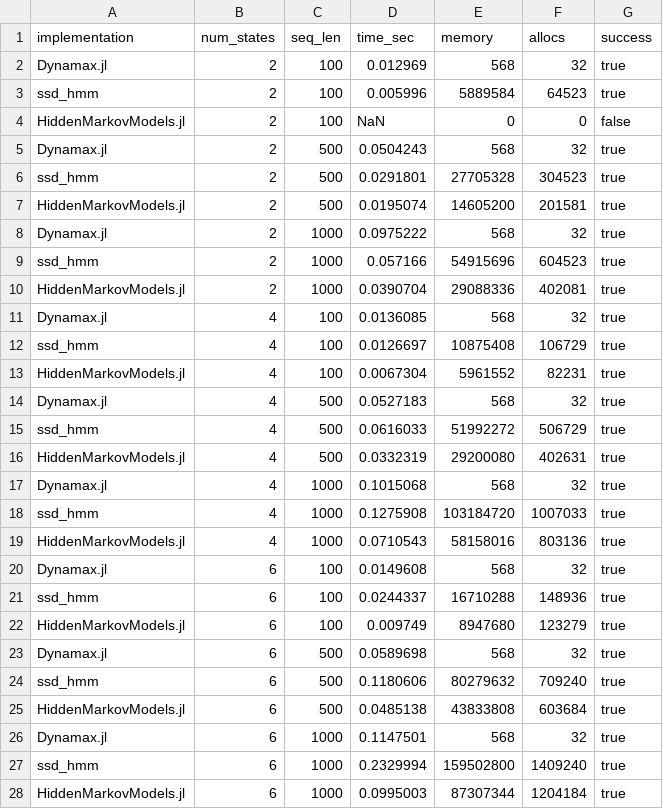
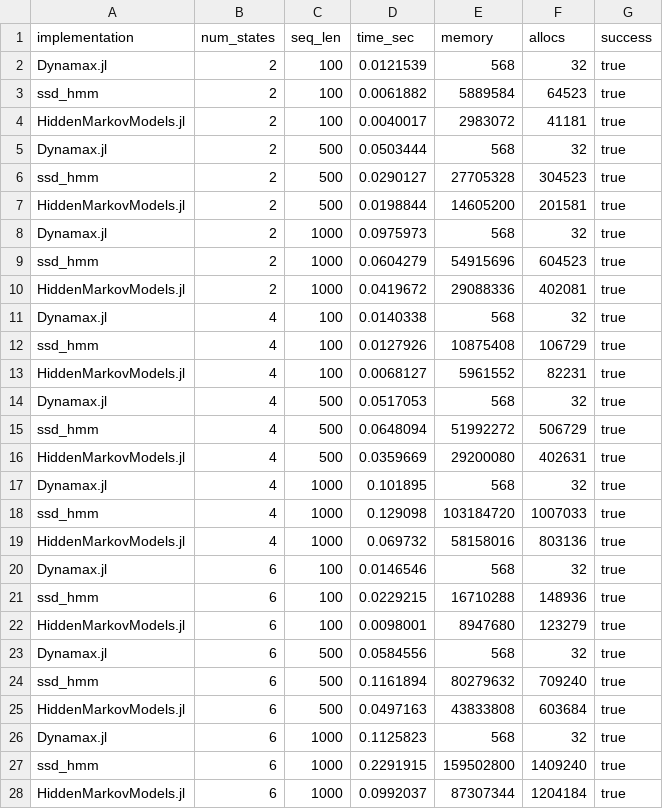
Before and after one commit to depasquale-lab/StateSpaceDynamics.jl, a CSV file: benchmarking/results/hmm_benchmark_results.csv, drawn as a sheet; only a part is shown; the diff covers the shown part only.

Commit message:
sometimes hmm.jl fails a to complete a specific benchmark. pushing up to move to laptop

```diff
--- a/benchmarking/results/hmm_benchmark_results.csv
+++ b/benchmarking/results/hmm_benchmark_results.csv
@@ -1,28 +1,28 @@
 implementation,num_states,seq_len,time_sec,memory,allocs,success
-Dynamax.jl,2,100,0.012969,568,32,true
-ssd_hmm,2,100,0.005996,5889584,64523,true
-HiddenMarkovModels.jl,2,100,NaN,0,0,false
-Dynamax.jl,2,500,0.0504243,568,32,true
-ssd_hmm,2,500,0.0291801,27705328,304523,true
-HiddenMarkovModels.jl,2,500,0.0195074,14605200,201581,true
-Dynamax.jl,2,1000,0.0975222,568,32,true
-ssd_hmm,2,1000,0.057166,54915696,604523,true
-HiddenMarkovModels.jl,2,1000,0.0390704,29088336,402081,true
-Dynamax.jl,4,100,0.0136085,568,32,true
-ssd_hmm,4,100,0.0126697,10875408,106729,true
-HiddenMarkovModels.jl,4,100,0.0067304,5961552,82231,true
-Dynamax.jl,4,500,0.0527183,568,32,true
-ssd_hmm,4,500,0.0616033,51992272,506729,true
-HiddenMarkovModels.jl,4,500,0.0332319,29200080,402631,true
-Dynamax.jl,4,1000,0.1015068,568,32,true
-ssd_hmm,4,1000,0.1275908,103184720,1007033,true
-HiddenMarkovModels.jl,4,1000,0.0710543,58158016,803136,true
-Dynamax.jl,6,100,0.0149608,568,32,true
-ssd_hmm,6,100,0.0244337,16710288,148936,true
-HiddenMarkovModels.jl,6,100,0.009749,8947680,123279,true
-Dynamax.jl,6,500,0.0589698,568,32,true
-ssd_hmm,6,500,0.1180606,80279632,709240,true
-HiddenMarkovModels.jl,6,500,0.0485138,43833808,603684,true
-Dynamax.jl,6,1000,0.1147501,568,32,true
-ssd_hmm,6,1000,0.2329994,159502800,1409240,true
-HiddenMarkovModels.jl,6,1000,0.0995003,87307344,1204184,true
+Dynamax.jl,2,100,0.0121539,568,32,true
+ssd_hmm,2,100,0.0061882,5889584,64523,true
+HiddenMarkovModels.jl,2,100,0.0040017,2983072,41181,true
+Dynamax.jl,2,500,0.0503444,568,32,true
+ssd_hmm,2,500,0.0290127,27705328,304523,true
+HiddenMarkovModels.jl,2,500,0.0198844,14605200,201581,true
+Dynamax.jl,2,1000,0.0975973,568,32,true
+ssd_hmm,2,1000,0.0604279,54915696,604523,true
+HiddenMarkovModels.jl,2,1000,0.0419672,29088336,402081,true
+Dynamax.jl,4,100,0.0140338,568,32,true
+ssd_hmm,4,100,0.0127926,10875408,106729,true
+HiddenMarkovModels.jl,4,100,0.0068127,5961552,82231,true
+Dynamax.jl,4,500,0.0517053,568,32,true
+ssd_hmm,4,500,0.0648094,51992272,506729,true
+HiddenMarkovModels.jl,4,500,0.0359669,29200080,402631,true
+Dynamax.jl,4,1000,0.101895,568,32,true
+ssd_hmm,4,1000,0.129098,103184720,1007033,true
+HiddenMarkovModels.jl,4,1000,0.069732,58158016,803136,true
+Dynamax.jl,6,100,0.0146546,568,32,true
+ssd_hmm,6,100,0.0229215,16710288,148936,true
+HiddenMarkovModels.jl,6,100,0.0098001,8947680,123279,true
+Dynamax.jl,6,500,0.0584556,568,32,true
+ssd_hmm,6,500,0.1161894,80279632,709240,true
+HiddenMarkovModels.jl,6,500,0.0497163,43833808,603684,true
+Dynamax.jl,6,1000,0.1125823,568,32,true
+ssd_hmm,6,1000,0.2291915,159502800,1409240,true
+HiddenMarkovModels.jl,6,1000,0.0992037,87307344,1204184,true
```
Also changed, not shown: 14 edited cells elsewhere in this file, 3 other files.
